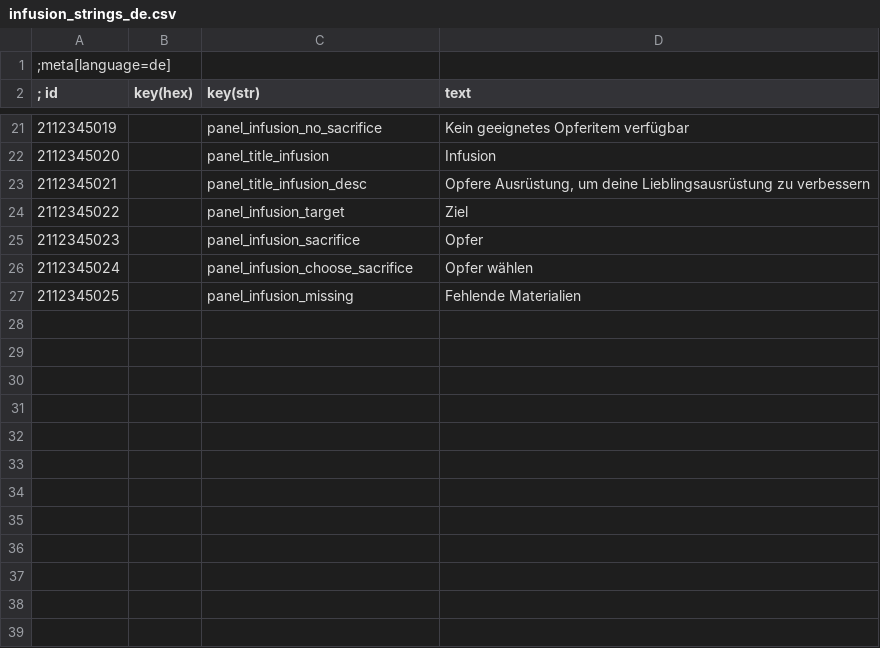
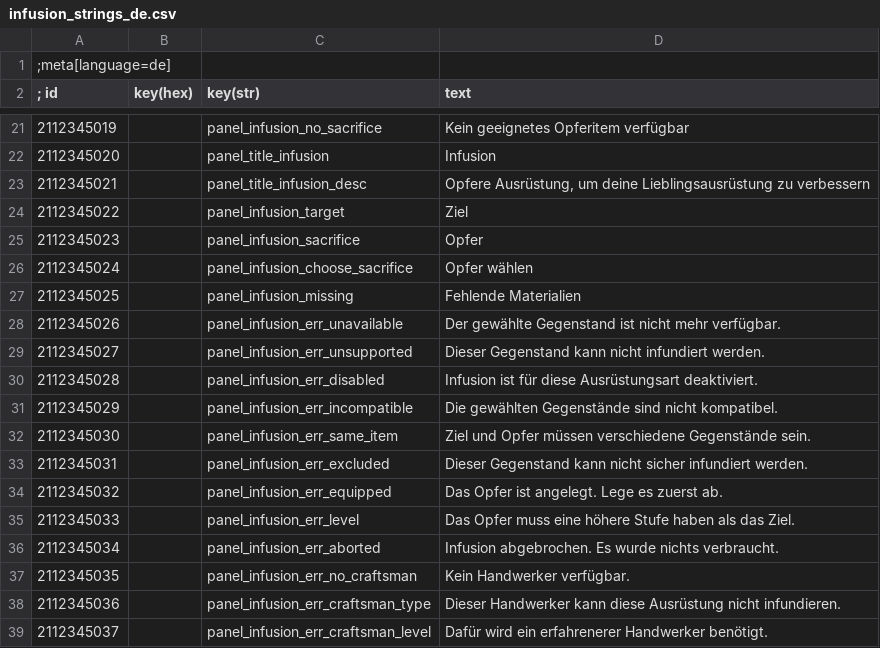
Before and after one commit to bennischober/witcher3-infusion, a CSV file: tools/strings-sources/infusion_strings_de.csv, drawn as a sheet; only a part is shown, gaps mark what is left out.

```diff
--- a/tools/strings-sources/infusion_strings_de.csv
+++ b/tools/strings-sources/infusion_strings_de.csv
@@ -27 +27,13 @@
 2112345025||panel_infusion_missing|Fehlende Materialien
+2112345026||panel_infusion_err_unavailable|Der gewählte Gegenstand ist nicht mehr verfügbar.
+2112345027||panel_infusion_err_unsupported|Dieser Gegenstand kann nicht infundiert werden.
+2112345028||panel_infusion_err_disabled|Infusion ist für diese Ausrüstungsart deaktiviert.
+2112345029||panel_infusion_err_incompatible|Die gewählten Gegenstände sind nicht kompatibel.
+2112345030||panel_infusion_err_same_item|Ziel und Opfer müssen verschiedene Gegenstände sein.
+2112345031||panel_infusion_err_excluded|Dieser Gegenstand kann nicht sicher infundiert werden.
+2112345032||panel_infusion_err_equipped|Das Opfer ist angelegt. Lege es zuerst ab.
+2112345033||panel_infusion_err_level|Das Opfer muss eine höhere Stufe haben als das Ziel.
+2112345034||panel_infusion_err_aborted|Infusion abgebrochen. Es wurde nichts verbraucht.
+2112345035||panel_infusion_err_no_craftsman|Kein Handwerker verfügbar.
+2112345036||panel_infusion_err_craftsman_type|Dieser Handwerker kann diese Ausrüstung nicht infundieren.
+2112345037||panel_infusion_err_craftsman_level|Dafür wird ein erfahrenerer Handwerker benötigt.
```
Also changed, not shown: tools/strings-sources/infusion_strings_en.csv, 5 other files.
